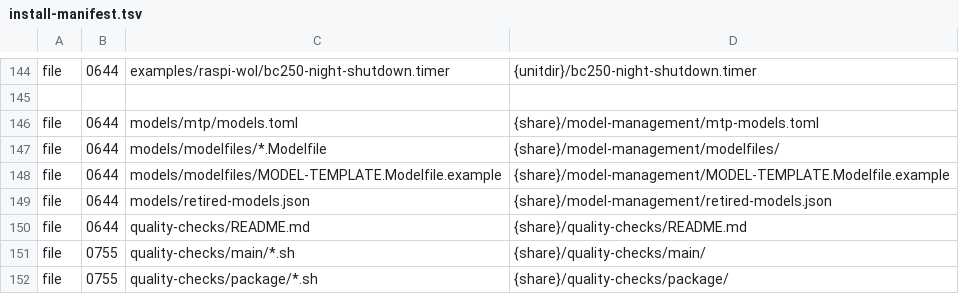
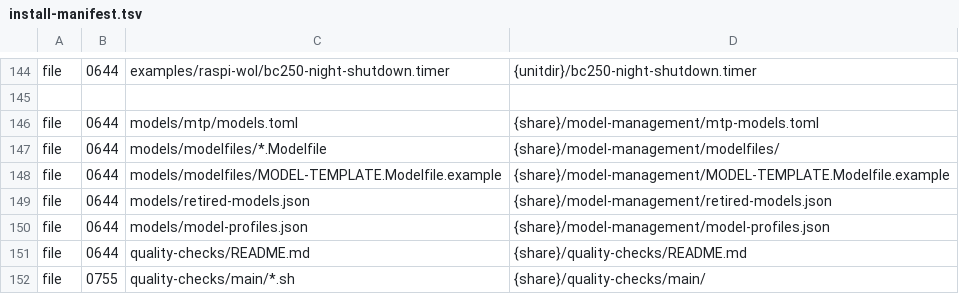
Before and after one commit to Kieni1/amd-bc-250-llm, a TSV file: packaging/install-manifest.tsv, drawn as a sheet; only a part is shown, gaps mark what is left out; the shorter side is filled out with more unchanged rows.

```diff
--- a/packaging/install-manifest.tsv
+++ b/packaging/install-manifest.tsv
@@ -149,2 +149,3 @@ file	0644	models/modelfiles/MODEL-TEMPLATE.Modelfile.example	{share}/model-manag
 file	0644	models/retired-models.json	{share}/model-management/retired-models.json
+file	0644	models/model-profiles.json	{share}/model-management/model-profiles.json
 file	0644	quality-checks/README.md	{share}/quality-checks/README.md
```
Also changed, not shown: 9 other files.
